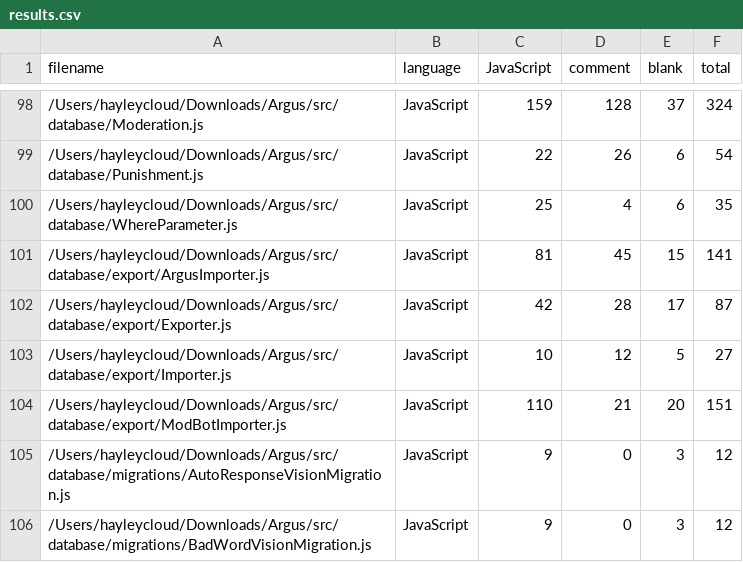
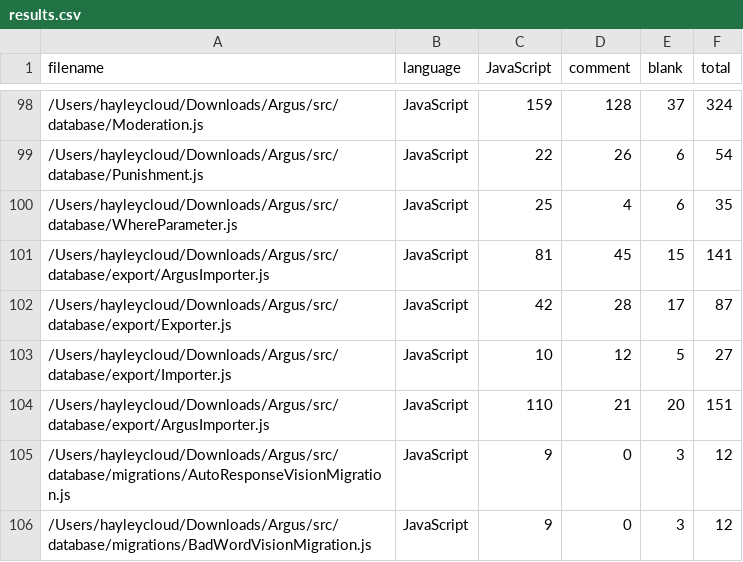
Before and after one commit to 8-bittt/Argus, a CSV file: .VSCodeCounter/2024-07-19_19-22-00/results.csv, drawn as a sheet; only a part is shown, gaps mark what is left out.

Commit message:
Rename project from modbot to argus
- Renamed all instances of modbot to argus in code files
- Updated configuration files and documentation
- Renamed files and directories to reflect the new name

```diff
--- a/.VSCodeCounter/2024-07-19_19-22-00/results.csv
+++ b/.VSCodeCounter/2024-07-19_19-22-00/results.csv
@@ -103,3 +103,3 @@
 "/Users/hayleycloud/Downloads/Argus/src/database/export/Importer.js", "JavaScript", 10, 12, 5, 27
-"/Users/hayleycloud/Downloads/Argus/src/database/export/ModBotImporter.js", "JavaScript", 110, 21, 20, 151
+"/Users/hayleycloud/Downloads/Argus/src/database/export/ArgusImporter.js", "JavaScript", 110, 21, 20, 151
 "/Users/hayleycloud/Downloads/Argus/src/database/migrations/AutoResponseVisionMigration.js", "JavaScript", 9, 0, 3, 12
```
Also changed, not shown: 18 other files.
